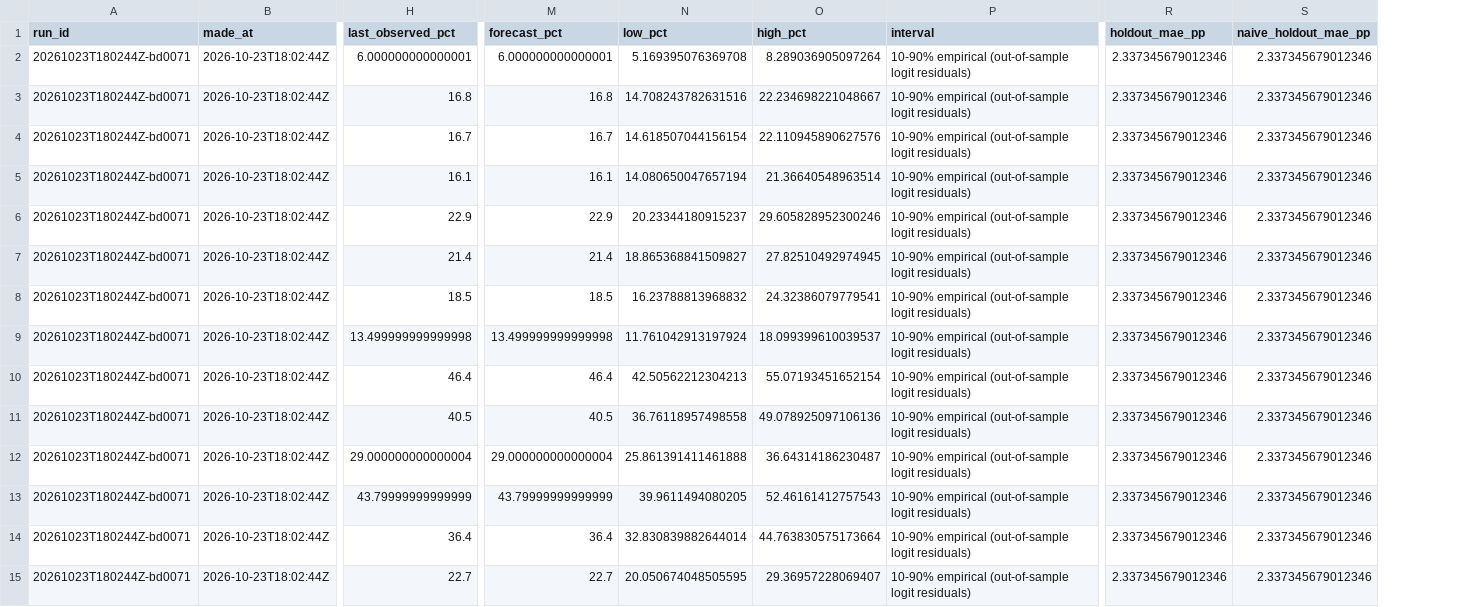
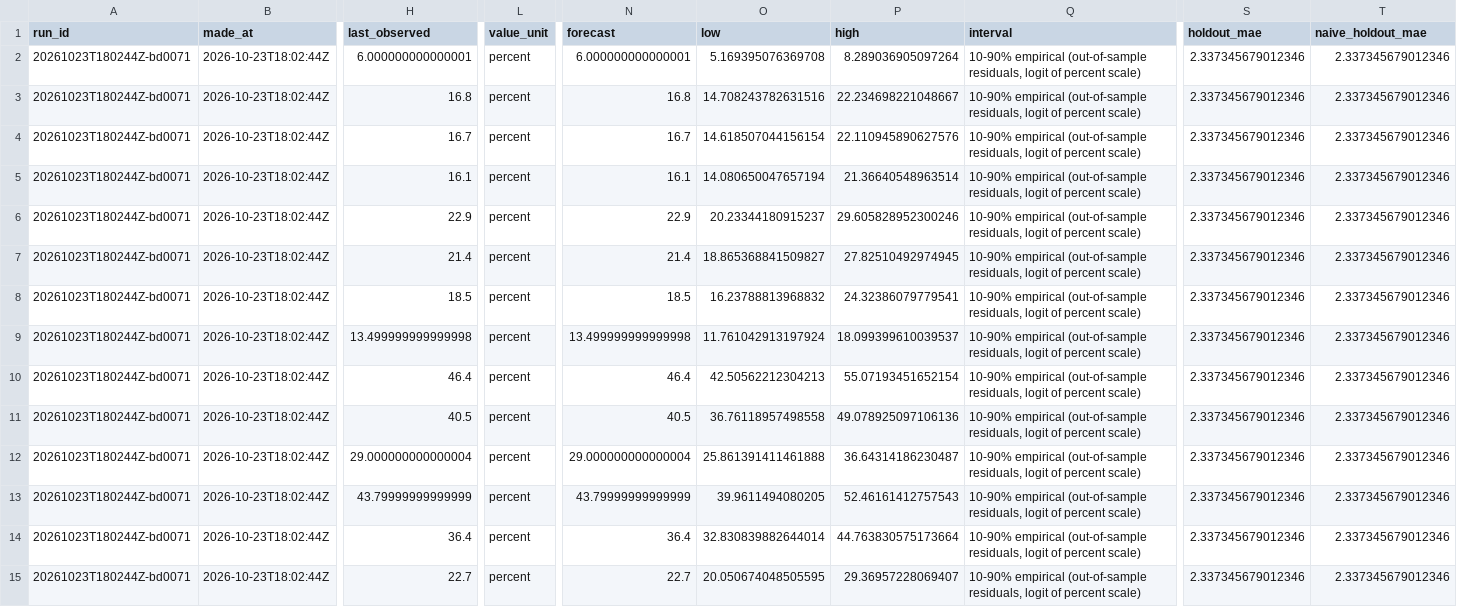
Before and after one commit to jimmerino2/sdc_hackathon_2026, a CSV file: src/backend/forecasting/output/btos_ai_use_rate/latest_forecast.csv, drawn as a sheet; only a part is shown, gaps mark what is left out; addresses are those after the commit; the diff covers the shown part only; the diff names each change by its address in the sheet, - before the commit and + after, or states it on an @@ line.

```diff
--- a/src/backend/forecasting/output/btos_ai_use_rate/latest_forecast.csv
+++ b/src/backend/forecasting/output/btos_ai_use_rate/latest_forecast.csv
+column L (value_unit), rows 2-15: all percent
-H1: last_observed_pct
+H1: last_observed
-N1: forecast_pct
+N1: forecast
-O1: low_pct
+O1: low
-P1: high_pct
+P1: high
-S1: holdout_mae_pp
+S1: holdout_mae
-T1: naive_holdout_mae_pp
+T1: naive_holdout_mae
-Q2:Q15 (interval): …empirical (out-of-sample logit residuals)
+Q2:Q15 (interval): …empirical (out-of-sample residuals, logit of percent scale)
```
Also changed, not shown: 26 edited cells elsewhere in this file, src/backend/forecasting/output/ai_mention_share/forecast_log.csv, src/backend/forecasting/output/ai_mention_share/latest_forecast.csv, 30 other files.
